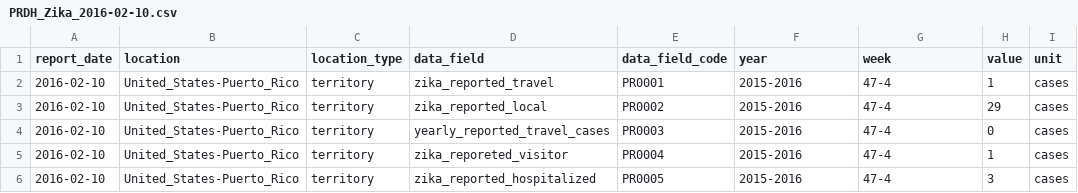
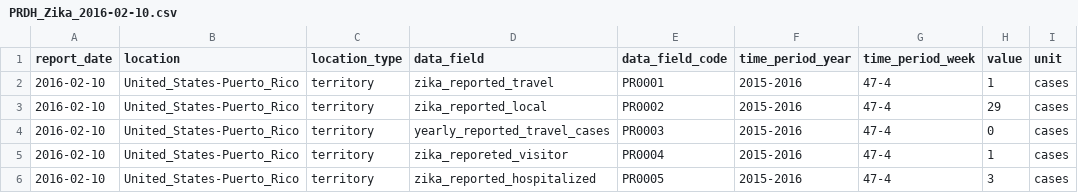
Before and after one commit to UPRRP-ZIKA/zika, a CSV file: Puerto-Rico/PRDH_Arbovirus/data/PRDH_Zika_2016-02-10.csv, drawn as a sheet; only a part is shown.

Commit message:
Update PRDH_Zika_2016-02-10.csv

```diff
--- a/Puerto-Rico/PRDH_Arbovirus/data/PRDH_Zika_2016-02-10.csv
+++ b/Puerto-Rico/PRDH_Arbovirus/data/PRDH_Zika_2016-02-10.csv
@@ -1,2 +1,2 @@
-report_date,location,location_type,data_field,data_field_code,year,week,value,unit
+report_date,location,location_type,data_field,data_field_code,time_period_year,time_period_week,value,unit
 2016-02-10,United_States-Puerto_Rico,territory,zika_reported_travel,PR0001,2015-2016,47-4,1,cases
```
